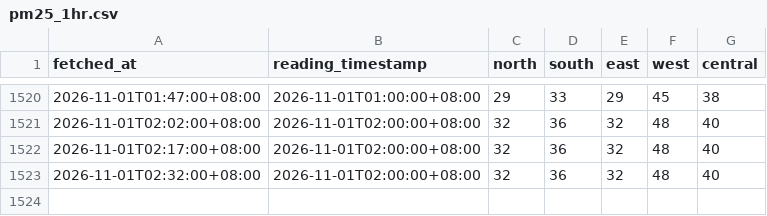
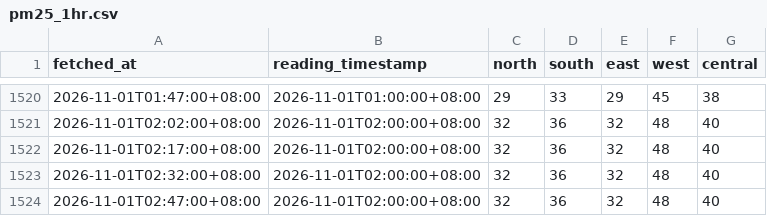
Before and after one commit to sportsafetysandbox/hazemanagementdashboard, a CSV file: data/pm25_1hr.csv, drawn as a sheet; only a part is shown, gaps mark what is left out; the diff names each change by its address in the sheet, - before the commit and + after, or states it on an @@ line.

Commit message:
Update haze data 2026-10-31T18:47Z

```diff
--- a/data/pm25_1hr.csv
+++ b/data/pm25_1hr.csv
+row 1524: 2026-11-01T02:47:00+08:00 | 2026-11-01T02:00:00+08:00 | 32 | 36 | 32 | 48 | 40
```
Also changed, not shown: data/psi_24hr.csv, 1 other file.
